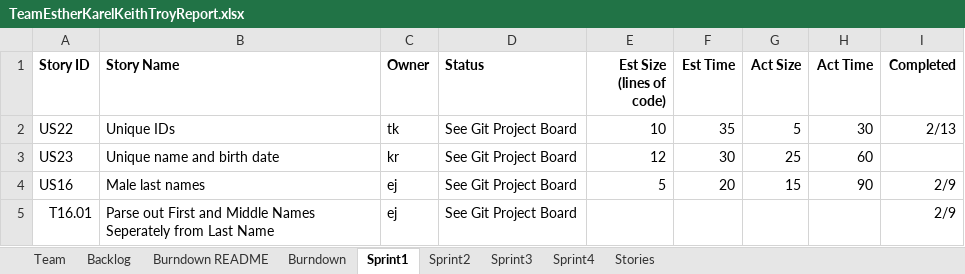
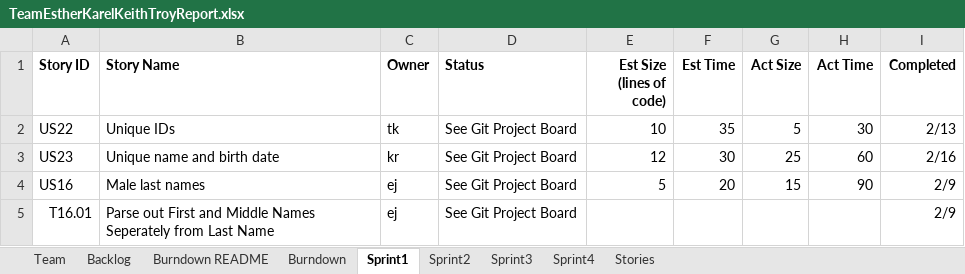
Before and after one commit to karell/stevens_cs555, an Excel workbook: TeamEstherKarelKeithTroyReport.xlsx, sheet Sprint1, drawn as a sheet; only a part is shown; values as stored, in another font and other column widths than the file's, no borders; the diff names each change by its address in the sheet, - before the commit and + after, or states it on an @@ line.

Commit message:
Updated burndown, Sprint 1 and Sprint 2 stories

```diff
--- a/TeamEstherKarelKeithTroyReport.xlsx (sheet Sprint1)
+++ b/TeamEstherKarelKeithTroyReport.xlsx (sheet Sprint1)
-I3 (Completed): (empty)
+I3 (Completed): 2/16
```
Also changed, not shown: sheet Burndown, sheet Sprint2, sheet Backlog, charts or pictures.
